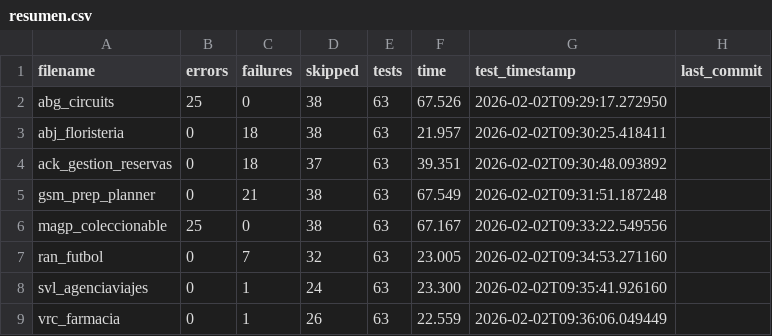
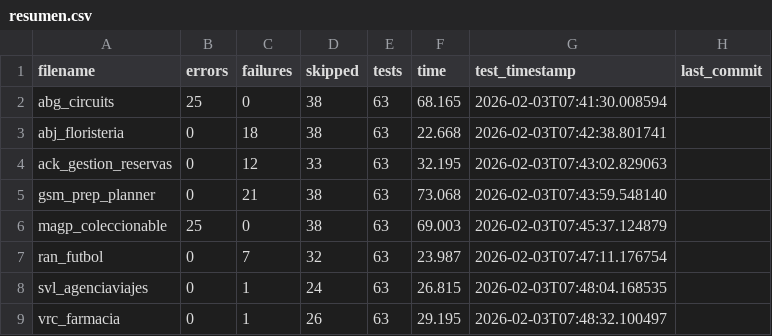
Before and after one commit to unpobrecitoalumno/SGE-odoo-tests, a CSV file: docs/V/resumen.csv, drawn as a sheet.

Commit message:
Tests from 172.31.24.143 on 20260203_074039

```diff
--- a/docs/V/resumen.csv
+++ b/docs/V/resumen.csv
@@ -1,9 +1,9 @@
 filename,errors,failures,skipped,tests,time,test_timestamp,last_commit
-"abg_circuits","25","0","38","63","67.526","2026-02-02T09:29:17.272950",""
-"abj_floristeria","0","18","38","63","21.957","2026-02-02T09:30:25.418411",""
-"ack_gestion_reservas","0","18","37","63","39.351","2026-02-02T09:30:48.093892",""
-"gsm_prep_planner","0","21","38","63","67.549","2026-02-02T09:31:51.187248",""
-"magp_coleccionable","25","0","38","63","67.167","2026-02-02T09:33:22.549556",""
-"ran_futbol","0","7","32","63","23.005","2026-02-02T09:34:53.271160",""
-"svl_agenciaviajes","0","1","24","63","23.300","2026-02-02T09:35:41.926160",""
-"vrc_farmacia","0","1","26","63","22.559","2026-02-02T09:36:06.049449",""
+"abg_circuits","25","0","38","63","68.165","2026-02-03T07:41:30.008594",""
+"abj_floristeria","0","18","38","63","22.668","2026-02-03T07:42:38.801741",""
+"ack_gestion_reservas","0","12","33","63","32.195","2026-02-03T07:43:02.829063",""
+"gsm_prep_planner","0","21","38","63","73.068","2026-02-03T07:43:59.548140",""
+"magp_coleccionable","25","0","38","63","69.003","2026-02-03T07:45:37.124879",""
+"ran_futbol","0","7","32","63","23.987","2026-02-03T07:47:11.176754",""
+"svl_agenciaviajes","0","1","24","63","26.815","2026-02-03T07:48:04.168535",""
+"vrc_farmacia","0","1","26","63","29.195","2026-02-03T07:48:32.100497",""
```
Also changed, not shown: 17 other files.
